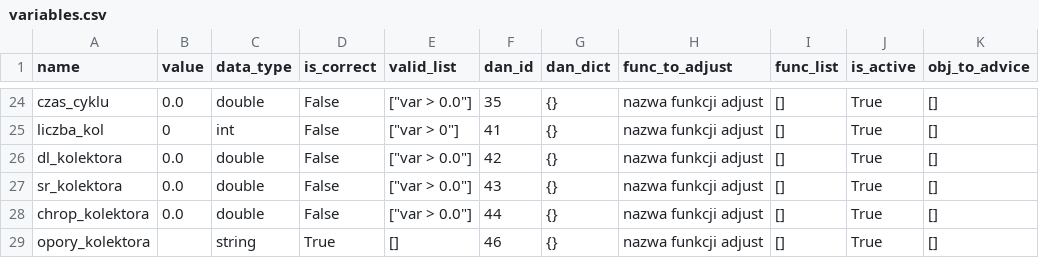
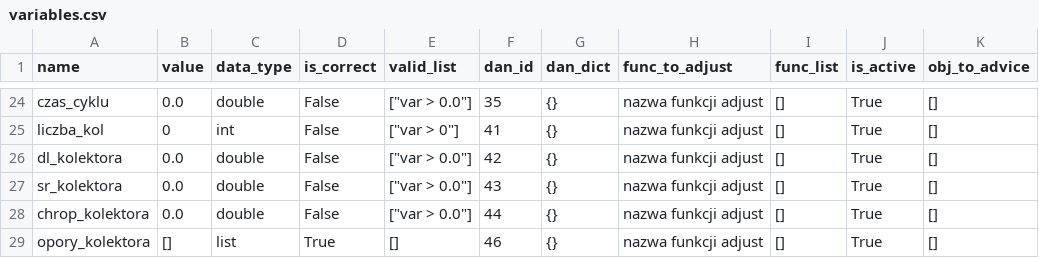
Before and after one commit to bloniaq/Pompa, a CSV file: variables.csv, drawn as a sheet; only a part is shown, gaps mark what is left out; the diff names each change by its address in the sheet, - before the commit and + after, or states it on an @@ line.

```diff
--- a/variables.csv
+++ b/variables.csv
-B29 (value): (empty)
+B29 (value): []
-C29 (data_type): string
+C29 (data_type): list
```
Also changed, not shown: 2 other files.
